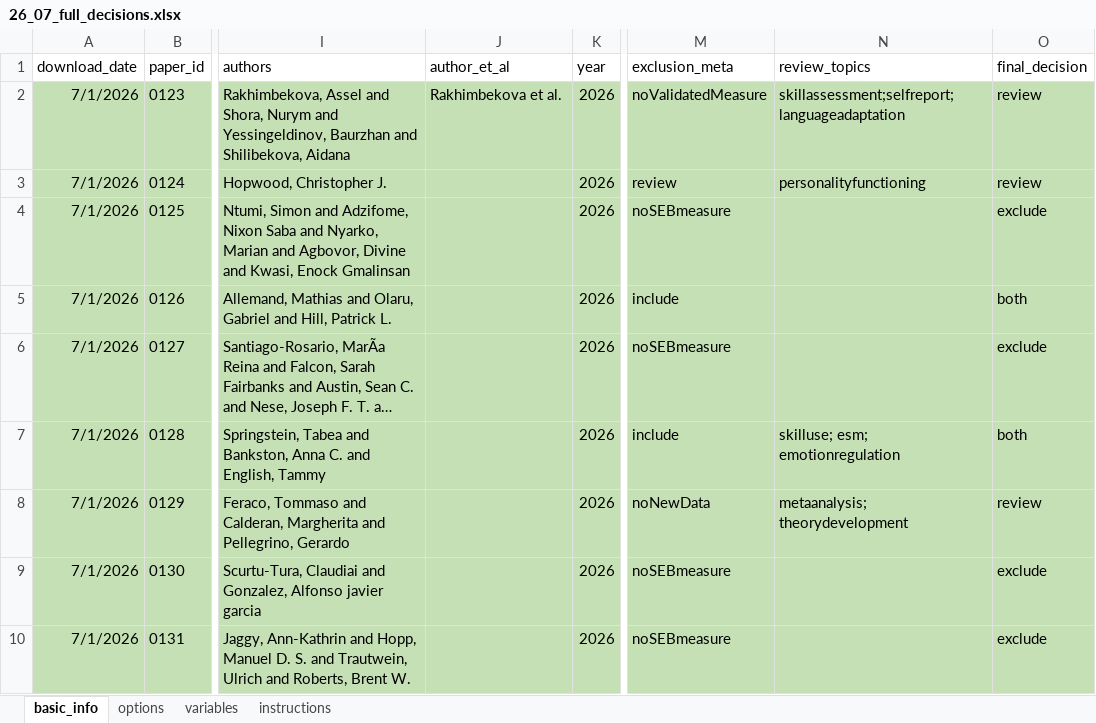
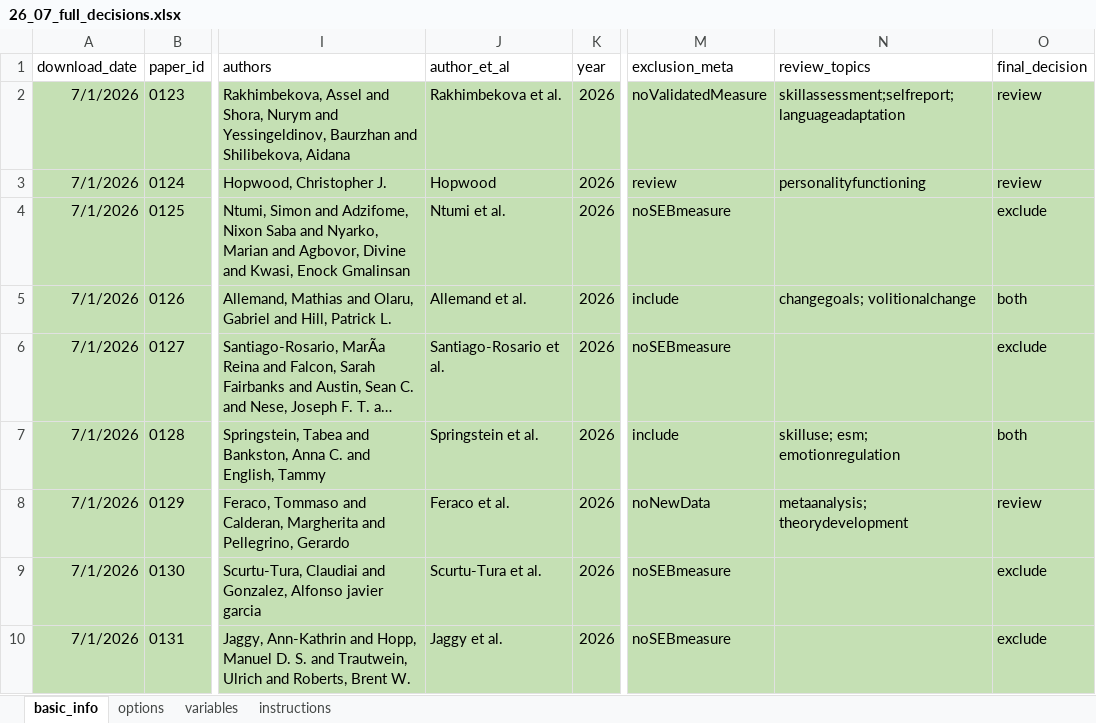
Before and after one commit to feracotommaso/living_SEB_review, an Excel workbook: data/2.full_abstracting/26_07_full_decisions.xlsx, sheet basic_info, drawn as a sheet; only a part is shown, gaps mark what is left out; long unchanged cells end in …; values as stored, in another font and other column widths than the file's, no borders; the diff names each change by its address in the sheet, - before the commit and + after, or states it on an @@ line.

Commit message:
data fix

```diff
--- a/data/2.full_abstracting/26_07_full_decisions.xlsx (sheet basic_info)
+++ b/data/2.full_abstracting/26_07_full_decisions.xlsx (sheet basic_info)
-J3 (author_et_al): (empty)
+J3 (author_et_al): Hopwood
-J4 (author_et_al): (empty)
+J4 (author_et_al): Ntumi et al.
-J5 (author_et_al): (empty)
+J5 (author_et_al): Allemand et al.
-N5 (review_topics): (empty)
+N5 (review_topics): changegoals; volitionalchange
-J6 (author_et_al): (empty)
+J6 (author_et_al): Santiago-Rosario et al.
-J7 (author_et_al): (empty)
+J7 (author_et_al): Springstein et al.
-J8 (author_et_al): (empty)
+J8 (author_et_al): Feraco et al.
-J9 (author_et_al): (empty)
+J9 (author_et_al): Scurtu-Tura et al.
-J10 (author_et_al): (empty)
+J10 (author_et_al): Jaggy et al.
```
Also changed, not shown: data/3.meta_data/basic_info/26_06_01_basic_info.xlsx, data/3.meta_data/basic_info/26_07_basic_info.xlsx, 7 other files.
